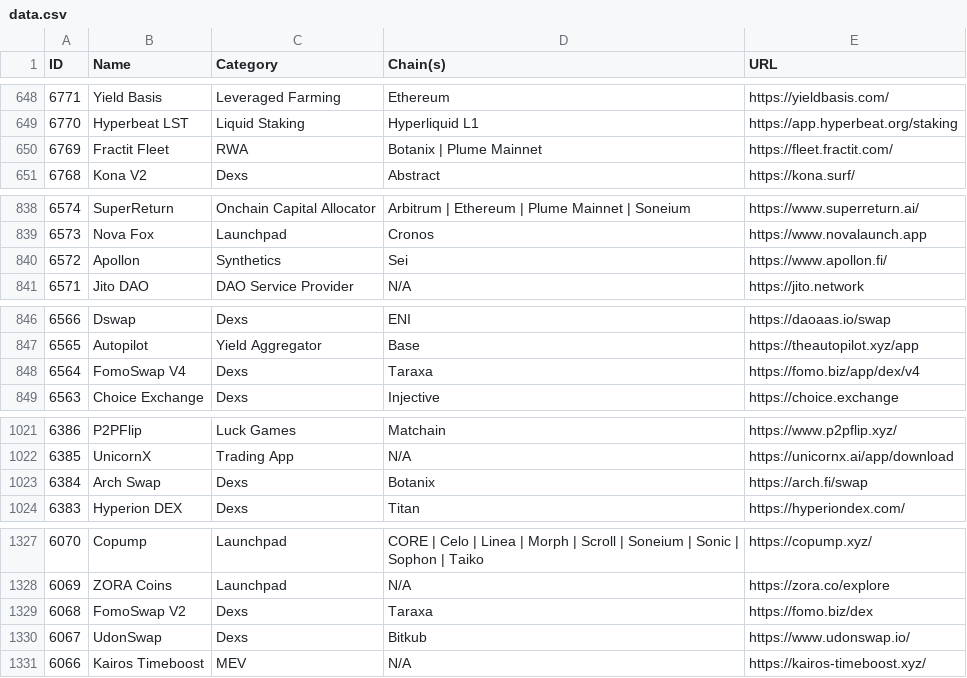
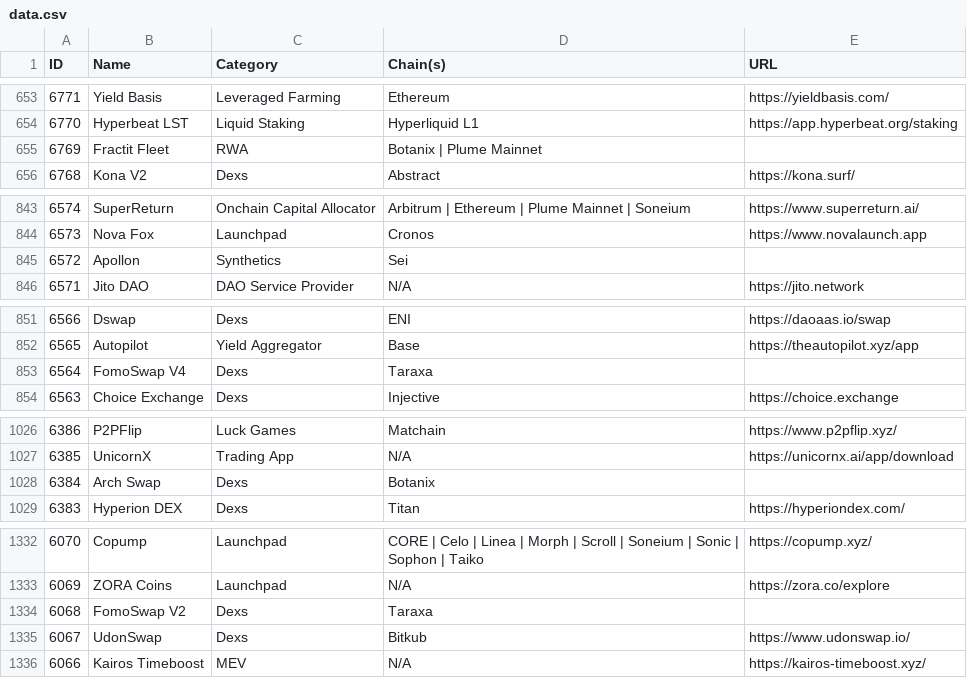
Before and after one commit to pmuens/defi-llama-watcher, a CSV file: data.csv, drawn as a sheet; only a part is shown, gaps mark what is left out; the diff covers the shown part only.

```diff
--- a/data.csv
+++ b/data.csv
@@ -649,3 +654,3 @@ ID,Name,Category,Chain(s),URL
 6770,Hyperbeat LST,Liquid Staking,Hyperliquid L1,https://app.hyperbeat.org/staking
-6769,Fractit Fleet,RWA,Botanix | Plume Mainnet,https://fleet.fractit.com/
+6769,Fractit Fleet,RWA,Botanix | Plume Mainnet,
 6768,Kona V2,Dexs,Abstract,https://kona.surf/
@@ -839,3 +844,3 @@ ID,Name,Category,Chain(s),URL
 6573,Nova Fox,Launchpad,Cronos,https://www.novalaunch.app
-6572,Apollon,Synthetics,Sei,https://www.apollon.fi/
+6572,Apollon,Synthetics,Sei,
 6571,Jito DAO,DAO Service Provider,N/A,https://jito.network
@@ -847,3 +852,3 @@ ID,Name,Category,Chain(s),URL
 6565,Autopilot,Yield Aggregator,Base,https://theautopilot.xyz/app
-6564,FomoSwap V4,Dexs,Taraxa,https://fomo.biz/app/dex/v4
+6564,FomoSwap V4,Dexs,Taraxa,
 6563,Choice Exchange,Dexs,Injective,https://choice.exchange
@@ -1022,3 +1027,3 @@ ID,Name,Category,Chain(s),URL
 6385,UnicornX,Trading App,N/A,https://unicornx.ai/app/download
-6384,Arch Swap,Dexs,Botanix,https://arch.fi/swap
+6384,Arch Swap,Dexs,Botanix,
 6383,Hyperion DEX,Dexs,Titan,https://hyperiondex.com/
@@ -1328,3 +1333,3 @@ ID,Name,Category,Chain(s),URL
 6069,ZORA Coins,Launchpad,N/A,https://zora.co/explore
-6068,FomoSwap V2,Dexs,Taraxa,https://fomo.biz/dex
+6068,FomoSwap V2,Dexs,Taraxa,
 6067,UdonSwap,Dexs,Bitkub,https://www.udonswap.io/
```
Also changed, not shown: 5 added rows and 39 edited cells elsewhere in this file.
